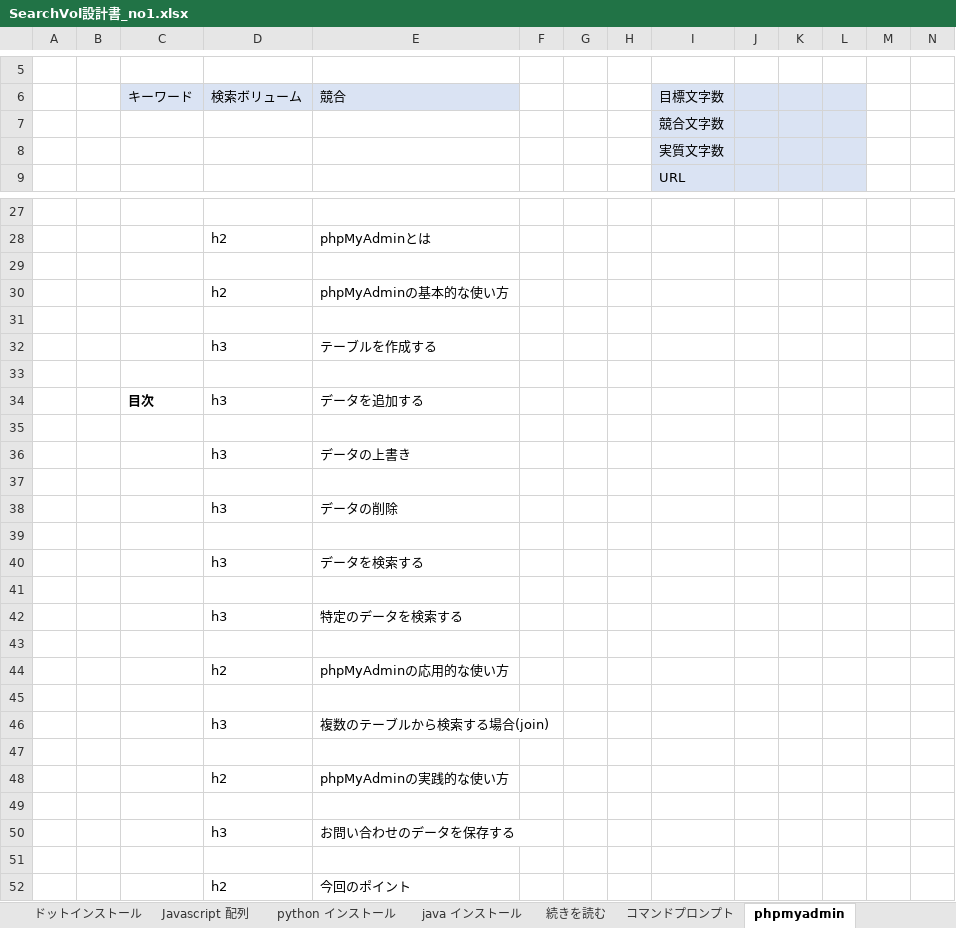
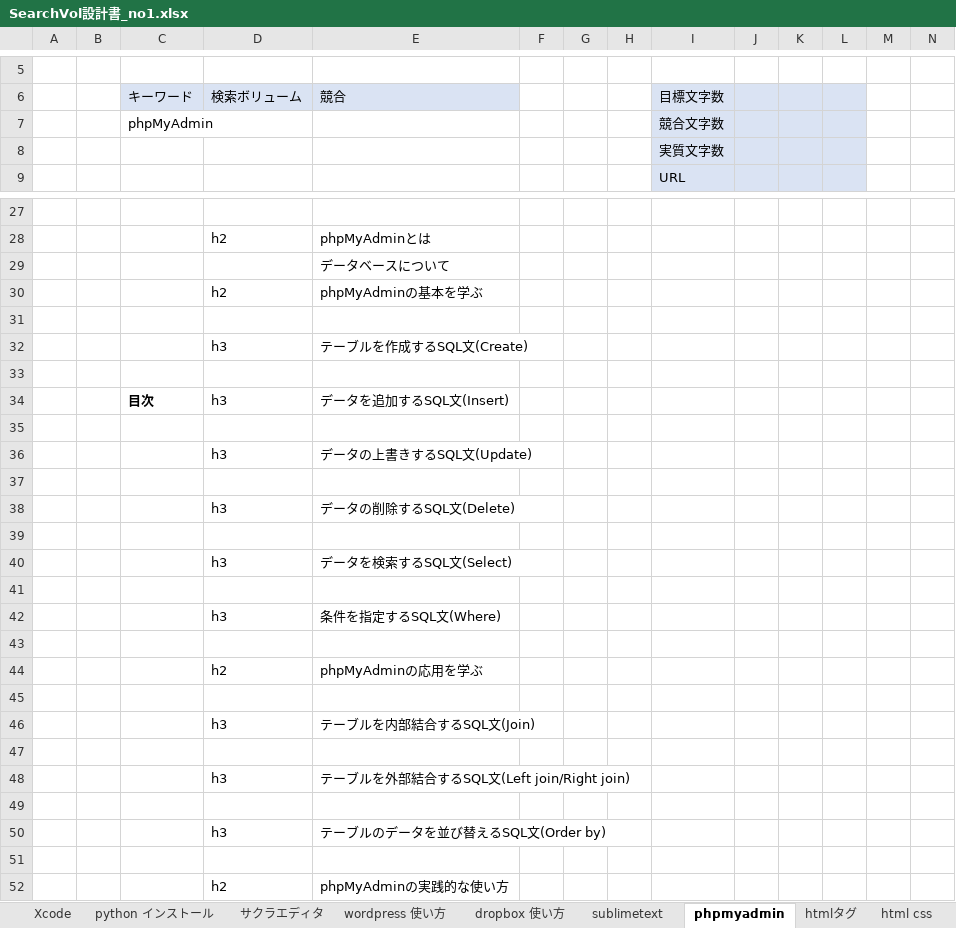
Before and after one commit to soshi16/demo2, an Excel workbook: 記事設計/SearchVol設計書_no1.xlsx, sheet phpmyadmin, drawn as a sheet; only a part is shown, gaps mark what is left out; the shorter side is filled out with more unchanged rows; values as stored, in another font and other column widths than the file's, no borders; removed rows and columns are numbered as before the commit, all else as after; rows hold the shown columns only; the diff covers the shown part only; the diff names each change by its address in the sheet, - before the commit and + after, or states it on an @@ line.

```diff
--- a/記事設計/SearchVol設計書_no1.xlsx (sheet phpmyadmin)
+++ b/記事設計/SearchVol設計書_no1.xlsx (sheet phpmyadmin)
+sheet tab: wordpress 使い方
+sheet tab: dropbox 使い方
+sheet tab: sublimetext
+sheet tab: htmlタグ
+sheet tab: html css
-C7 (キーワード): (empty)
+C7 (キーワード): phpMyAdmin
+row 29:  |  |  |  | データベースについて
+row 30:  |  |  | h2 | phpMyAdminの基本を学ぶ
-row 30:  |  |  | h2 | phpMyAdminの基本的な使い方
+row 32:  |  |  | h3 | テーブルを作成するSQL文(Create)
-row 32:  |  |  | h3 | テーブルを作成する
+row 34:  |  | 目次 | h3 | データを追加するSQL文(Insert)
-row 34:  |  | 目次 | h3 | データを追加する
+row 36:  |  |  | h3 | データの上書きするSQL文(Update)
-E38 (競合): データの上書き
+E38 (競合): データの削除するSQL文(Delete)
-E40 (競合): データの削除
+E40 (競合): データを検索するSQL文(Select)
-E42 (競合): データを検索する
+E42 (競合): 条件を指定するSQL文(Where)
-row 42:  |  |  | h3 | 特定のデータを検索する
+row 44:  |  |  | h2 | phpMyAdminの応用を学ぶ
-row 44:  |  |  | h2 | phpMyAdminの応用的な使い方
+row 46:  |  |  | h3 | テーブルを内部結合するSQL文(Join)
-E48 (競合): 複数のテーブルから検索する場合(join)
+E48 (競合): テーブルを外部結合するSQL文(Left join/Right join)
+row 49: (empty)
+row 50:  |  |  | h3 | テーブルのデータを並び替えるSQL文(Order by)
```
Also changed, not shown: 2 added rows, 2 removed rows and 1 edited cell elsewhere in this sheet, sheet エクセル 関数, sheet 目次, sheet python インストール, sheet Xcode, sheet サクラエディタ, sheet コマンドプロンプト, 1 more sheet, other sheet tabs, 1 other file.
